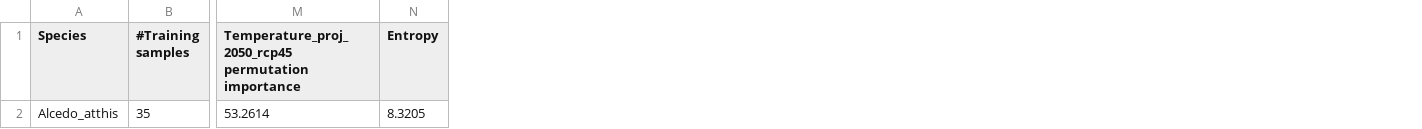
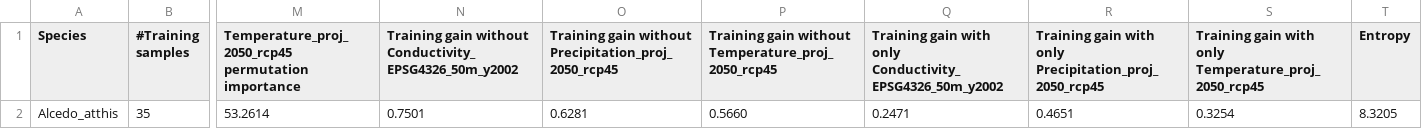
Before and after one commit to bovepas/Massaciuccoli_simulator, a CSV file: app/enm/output/Alcedo_atthis/maxentResults.csv, drawn as a sheet; only a part is shown, gaps mark what is left out; the diff names each change by its address in the sheet, - before the commit and + after, or states it on an @@ line.

```diff
--- a/app/enm/output/Alcedo_atthis/maxentResults.csv
+++ b/app/enm/output/Alcedo_atthis/maxentResults.csv
+column N, rows 1-2: Training gain without Conductivity_EPSG4326_50m_y2002 | 0.7501
+column O, rows 1-2: Training gain without Precipitation_proj_2050_rcp45 | 0.6281
+column P, rows 1-2: Training gain without Temperature_proj_2050_rcp45 | 0.5660
+column Q, rows 1-2: Training gain with only Conductivity_EPSG4326_50m_y2002 | 0.2471
+column R, rows 1-2: Training gain with only Precipitation_proj_2050_rcp45 | 0.4651
+column S, rows 1-2: Training gain with only Temperature_proj_2050_rcp45 | 0.3254
```
Also changed, not shown: 17 other files.
